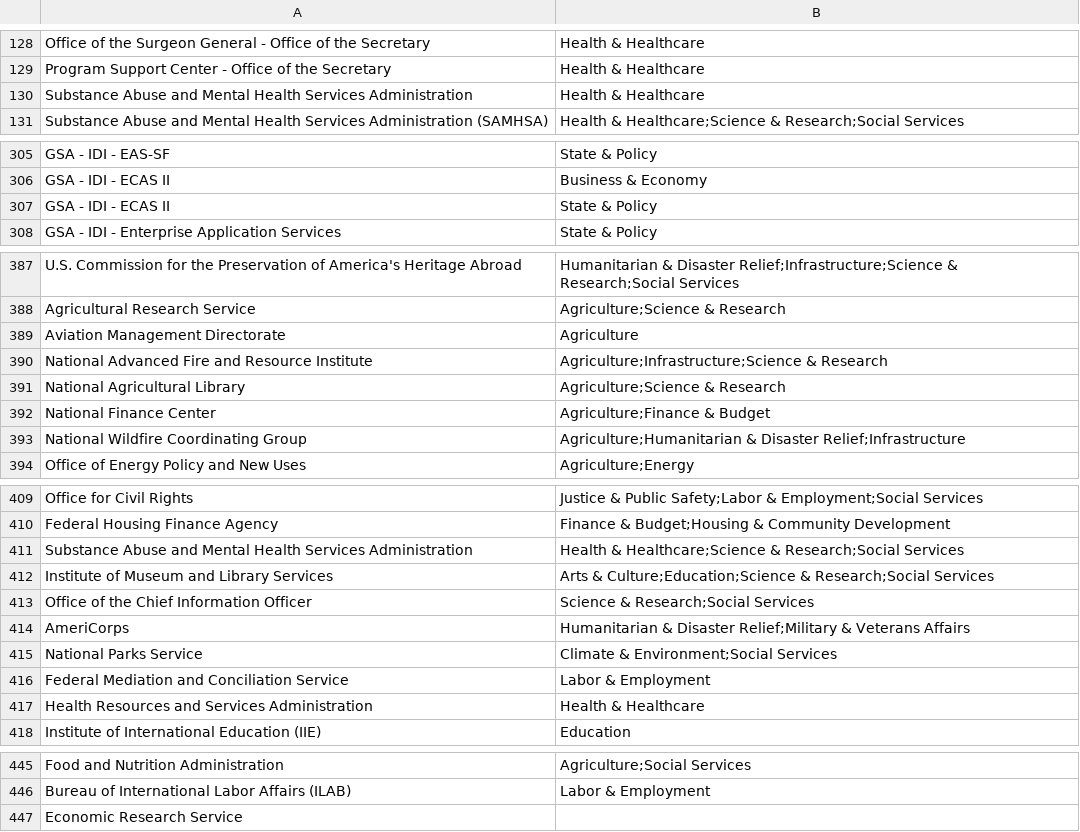
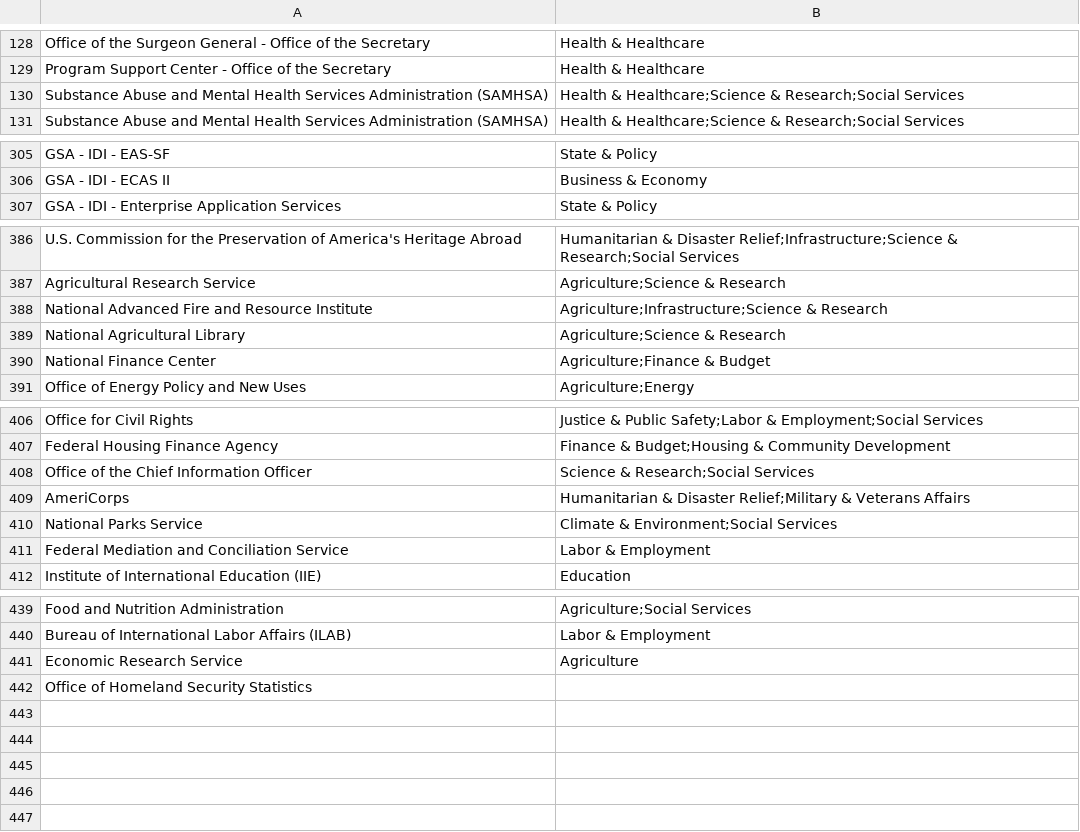
Before and after one commit to datarescueproject/portal, a CSV file: baserow_exports/datarescue_organizations.csv, drawn as a sheet; only a part is shown, gaps mark what is left out; the diff covers the shown part only.

```diff
--- a/baserow_exports/datarescue_organizations.csv
+++ b/baserow_exports/datarescue_organizations.csv
@@ -129,3 +129,3 @@ Office of the Surgeon General - Office of the Secretary,Health & Healthcare
 Program Support Center - Office of the Secretary,Health & Healthcare
-Substance Abuse and Mental Health Services Administration,Health & Healthcare
+Substance Abuse and Mental Health Services Administration (SAMHSA),Health & Healthcare;Science & Research;Social Services
 Substance Abuse and Mental Health Services Administration (SAMHSA),Health & Healthcare;Science & Research;Social Services
@@ -306,3 +306,2 @@ GSA - IDI - EAS-SF,State & Policy
 GSA - IDI - ECAS II,Business & Economy
-GSA - IDI - ECAS II,State & Policy
 GSA - IDI - Enterprise Application Services,State & Policy
@@ -388,3 +387,2 @@ U.S. Commission for the Preservation of America's Heritage Abroad,Humanitarian &
 Agricultural Research Service,Agriculture;Science & Research
-Aviation Management Directorate,Agriculture
 National Advanced Fire and Resource Institute,Agriculture;Infrastructure;Science & Research
@@ -392,3 +390,2 @@ National Agricultural Library,Agriculture;Science & Research
 National Finance Center,Agriculture;Finance & Budget
-National Wildfire Coordinating Group,Agriculture;Humanitarian & Disaster Relief;Infrastructure
 Office of Energy Policy and New Uses,Agriculture;Energy
@@ -410,4 +407,2 @@ Office for Civil Rights,Justice & Public Safety;Labor & Employment;Social Servic
 Federal Housing Finance Agency,Finance & Budget;Housing & Community Development
-Substance Abuse and Mental Health Services Administration,Health & Healthcare;Science & Research;Social Services
-Institute of Museum and Library Services,Arts & Culture;Education;Science & Research;Social Services
 Office of the Chief Information Officer,Science & Research;Social Services
@@ -416,3 +411,2 @@ National Parks Service,Climate & Environment;Social Services
 Federal Mediation and Conciliation Service,Labor & Employment
-Health Resources and Services Administration,Health & Healthcare
 Institute of International Education (IIE),Education
@@ -448,2 +442,3 @@ Food and Nutrition Administration,Agriculture;Social Services
 Bureau of International Labor Affairs (ILAB),Labor & Employment
-Economic Research Service,
+Economic Research Service,Agriculture
+Office of Homeland Security Statistics,
```
Also changed, not shown: 2 edited cells elsewhere in this file, 2 other files.
